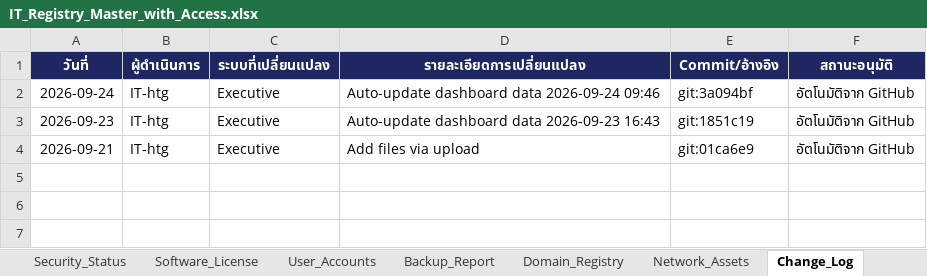
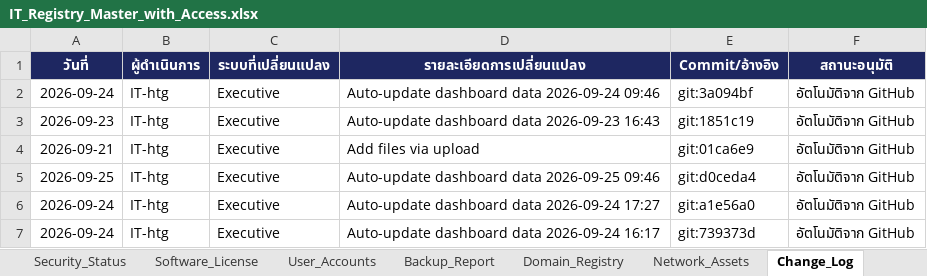
Before and after one commit to IT-htg/Executive, an Excel workbook: IT_Registry_Master_with_Access.xlsx, sheet Change_Log, drawn as a sheet; values as stored, in another font and other column widths than the file's, no borders; charts and pictures not drawn; the diff names each change by its address in the sheet, - before the commit and + after, or states it on an @@ line.

Commit message:
Auto-update dashboard data 2026-09-26 09:46

```diff
--- a/IT_Registry_Master_with_Access.xlsx (sheet Change_Log)
+++ b/IT_Registry_Master_with_Access.xlsx (sheet Change_Log)
+row 5: 2026-09-25 | IT-htg | Executive | Auto-update dashboard data 2026-09-25 09:46 | git:d0ceda4 | อัตโนมัติจาก GitHub
+row 6: 2026-09-24 | IT-htg | Executive | Auto-update dashboard data 2026-09-24 17:27 | git:a1e56a0 | อัตโนมัติจาก GitHub
+row 7: 2026-09-24 | IT-htg | Executive | Auto-update dashboard data 2026-09-24 16:17 | git:739373d | อัตโนมัติจาก GitHub
```
Also changed, not shown: sheet DATA_Management.
